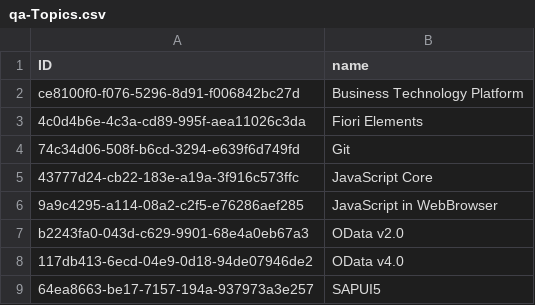
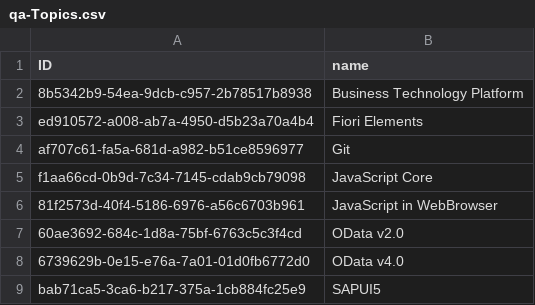
Before and after one commit to ChelyshkovIA/QAService, a CSV file: qaservice-cap/db/data/qa-Topics.csv, drawn as a sheet.

```diff
--- a/qaservice-cap/db/data/qa-Topics.csv
+++ b/qaservice-cap/db/data/qa-Topics.csv
@@ -1,9 +1,9 @@
 ID,name
-ce8100f0-f076-5296-8d91-f006842bc27d,Business Technology Platform
-4c0d4b6e-4c3a-cd89-995f-aea11026c3da,Fiori Elements
-74c34d06-508f-b6cd-3294-e639f6d749fd,Git
-43777d24-cb22-183e-a19a-3f916c573ffc,JavaScript Core
-9a9c4295-a114-08a2-c2f5-e76286aef285,JavaScript in WebBrowser
-b2243fa0-043d-c629-9901-68e4a0eb67a3,OData v2.0
-117db413-6ecd-04e9-0d18-94de07946de2,OData v4.0
-64ea8663-be17-7157-194a-937973a3e257,SAPUI5
+8b5342b9-54ea-9dcb-c957-2b78517b8938,Business Technology Platform
+ed910572-a008-ab7a-4950-d5b23a70a4b4,Fiori Elements
+af707c61-fa5a-681d-a982-b51ce8596977,Git
+f1aa66cd-0b9d-7c34-7145-cdab9cb79098,JavaScript Core
+81f2573d-40f4-5186-6976-a56c6703b961,JavaScript in WebBrowser
+60ae3692-684c-1d8a-75bf-6763c5c3f4cd,OData v2.0
+6739629b-0e15-e76a-7a01-01d0fb6772d0,OData v4.0
+bab71ca5-3ca6-b217-375a-1cb884fc25e9,SAPUI5
```
Also changed, not shown: qaservice-cap/db/data/qa-Difficulties.csv, qaservice-cap/db/data/qa-Groups.csv, 2 other files.
